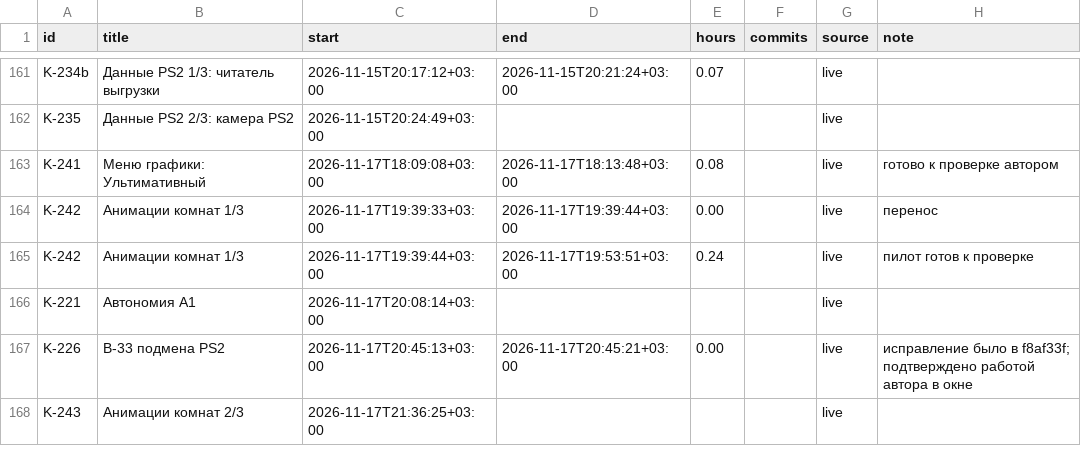
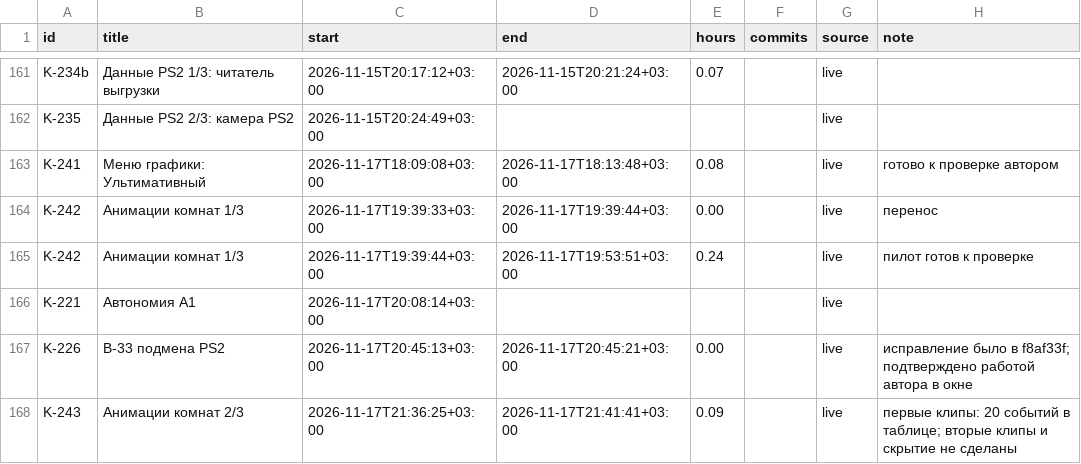
Before and after one commit to DmitriiTrifonov/sunpetal, a CSV file: tools/roadmap/timelog.csv, drawn as a sheet; only a part is shown, gaps mark what is left out.

```diff
--- a/tools/roadmap/timelog.csv
+++ b/tools/roadmap/timelog.csv
@@ -167,2 +167,2 @@ K-221,Автономия А1,2026-11-17T20:08:14+03:00,,,,live,
 K-226,B-33 подмена PS2,2026-11-17T20:45:13+03:00,2026-11-17T20:45:21+03:00,0.00,,live,исправление было в f8af33f; подтверждено работой автора в окне
-K-243,Анимации комнат 2/3,2026-11-17T21:36:25+03:00,,,,live,
+K-243,Анимации комнат 2/3,2026-11-17T21:36:25+03:00,2026-11-17T21:41:41+03:00,0.09,,live,первые клипы: 20 событий в таблице; вторые клипы и скрытие не сделаны
```
Also changed, not shown: 5 other files.
